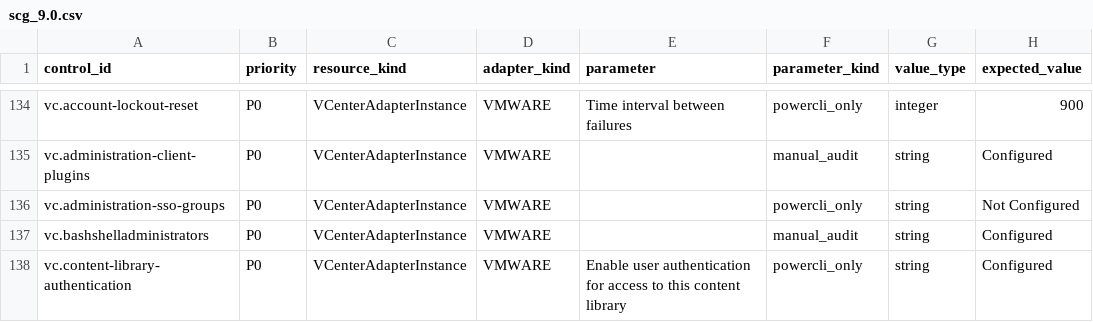
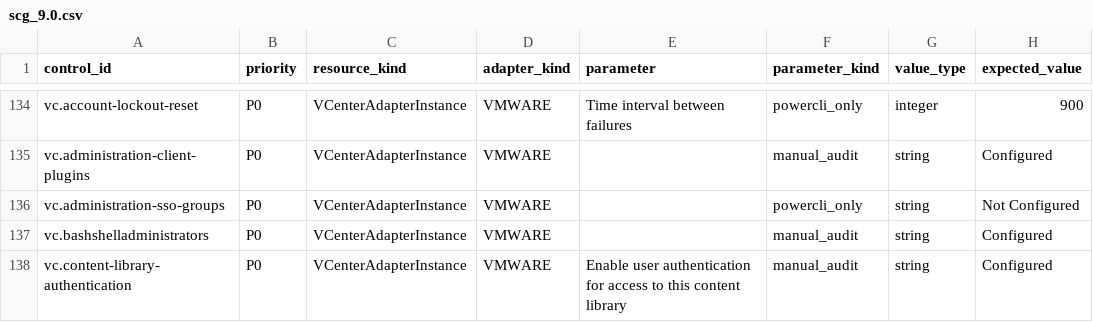
Before and after one commit to sentania-labs/vcf-content-factory-sdk-compliance, a CSV file: profiles/canonical/scg_9.0.csv, drawn as a sheet; only a part is shown, gaps mark what is left out; the diff covers the shown part only; the diff names each change by its address in the sheet, - before the commit and + after, or states it on an @@ line.

```diff
--- a/profiles/canonical/scg_9.0.csv
+++ b/profiles/canonical/scg_9.0.csv
-F138 (parameter_kind): powercli_only
+F138 (parameter_kind): manual_audit
```
Also changed, not shown: 8 edited cells elsewhere in this file, profiles/canonical/scg_8.0.csv, 4 other files.
